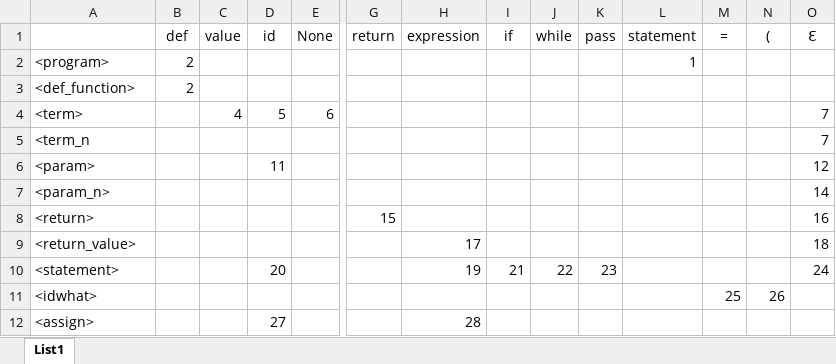
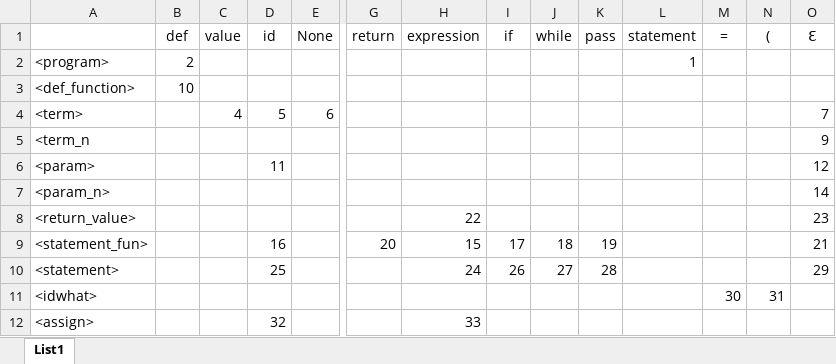
Before and after one commit to Jetlebovec/IFJ_2019_JJJJ, an Excel workbook: LL-table.xlsx, sheet List1, drawn as a sheet; only a part is shown, gaps mark what is left out; values as stored, in another font and other column widths than the file's, no borders; removed rows and columns are numbered as before the commit, all else as after; rows hold the shown columns only; the diff names each change by its address in the sheet, - before the commit and + after, or states it on an @@ line.

```diff
--- a/LL-table.xlsx (sheet List1)
+++ b/LL-table.xlsx (sheet List1)
-B3 (def): 2
+B3 (def): 10
-O5 (Ɛ): 7
+O5 (Ɛ): 9
-row 8: <return> |  |  |  |  | 15 |  |  |  |  |  |  |  | 16
-H8 (expression): 17
+H8 (expression): 22
-O8 (Ɛ): 18
+O8 (Ɛ): 23
+row 9: <statement_fun> |  |  | 16 |  | 20 | 15 | 17 | 18 | 19 |  |  |  | 21
-D10 (id): 20
+D10 (id): 25
-H10 (expression): 19
+H10 (expression): 24
-I10 (if): 21
+I10 (if): 26
-J10 (while): 22
+J10 (while): 27
-K10 (pass): 23
+K10 (pass): 28
-O10 (Ɛ): 24
+O10 (Ɛ): 29
-M11 (=): 25
+M11 (=): 30
-N11 ((): 26
+N11 ((): 31
-D12 (id): 27
+D12 (id): 32
-H12 (expression): 28
+H12 (expression): 33
```
Also changed, not shown: 3 other files.
